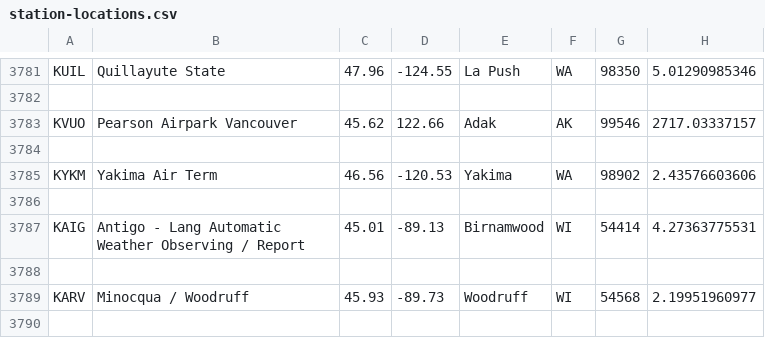
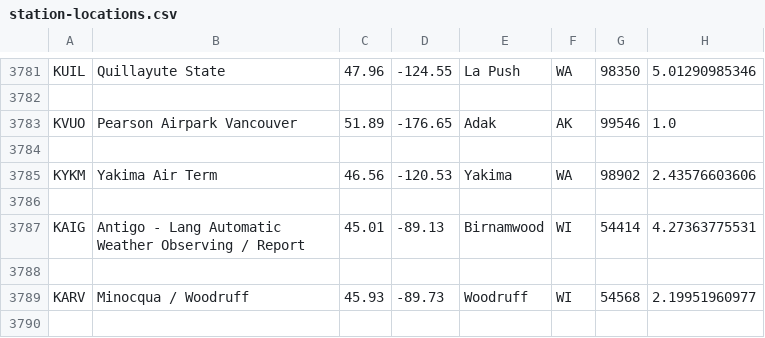
Before and after one commit to tdnguyen85/python-weather, a CSV file: python-weather/Weather/data/station-locations.csv, drawn as a sheet; only a part is shown, gaps mark what is left out.

```diff
--- a/python-weather/Weather/data/station-locations.csv
+++ b/python-weather/Weather/data/station-locations.csv
@@ -3782,3 +3782,3 @@ KUIL,Quillayute State,47.96,-124.55,La Push,WA,98350,5.01290985346
 
-KVUO,Pearson Airpark Vancouver,45.62,122.66,Adak,AK,99546,2717.03337157
+KVUO,Pearson Airpark Vancouver,51.89,-176.65,Adak,AK,99546,1.0
 
```
Also changed, not shown: 5 other files.
